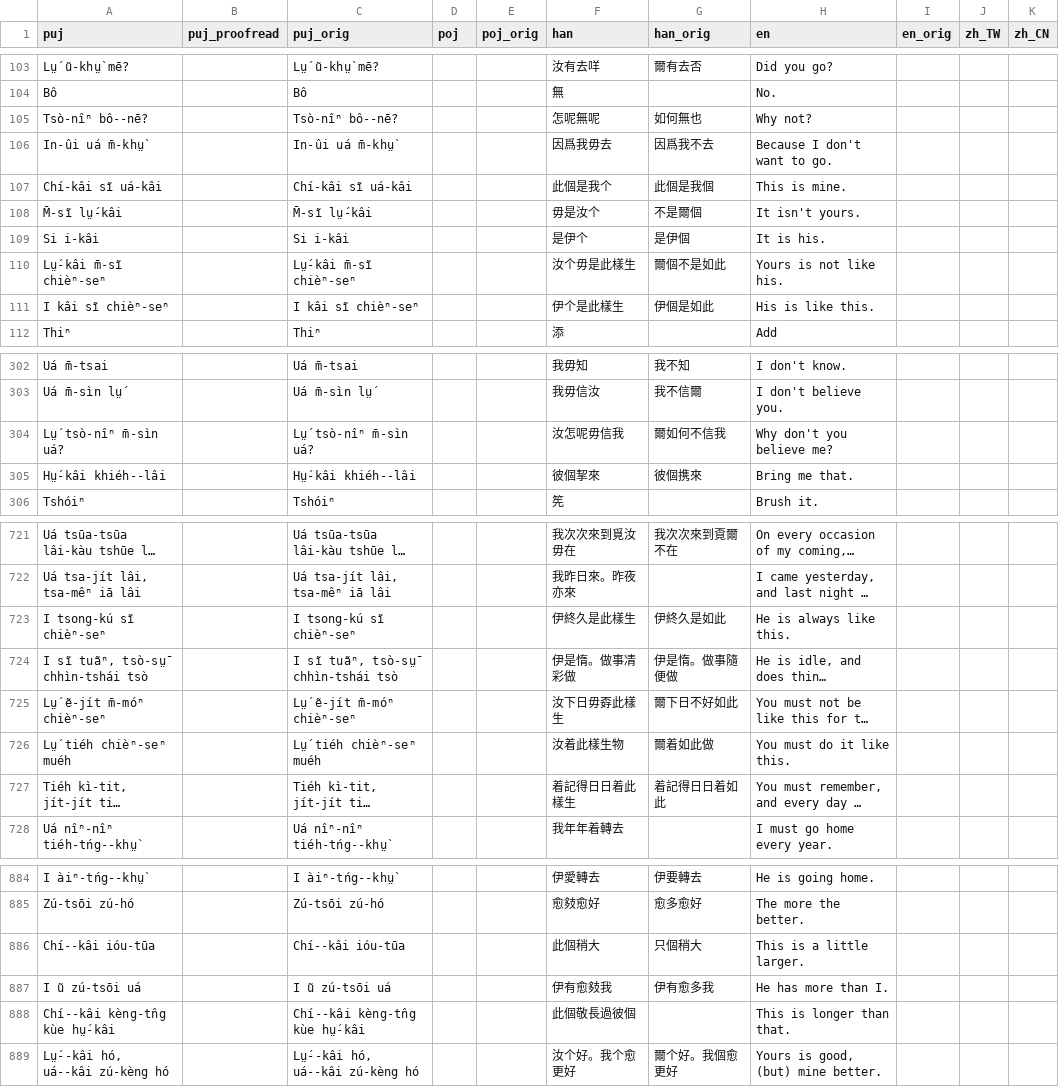
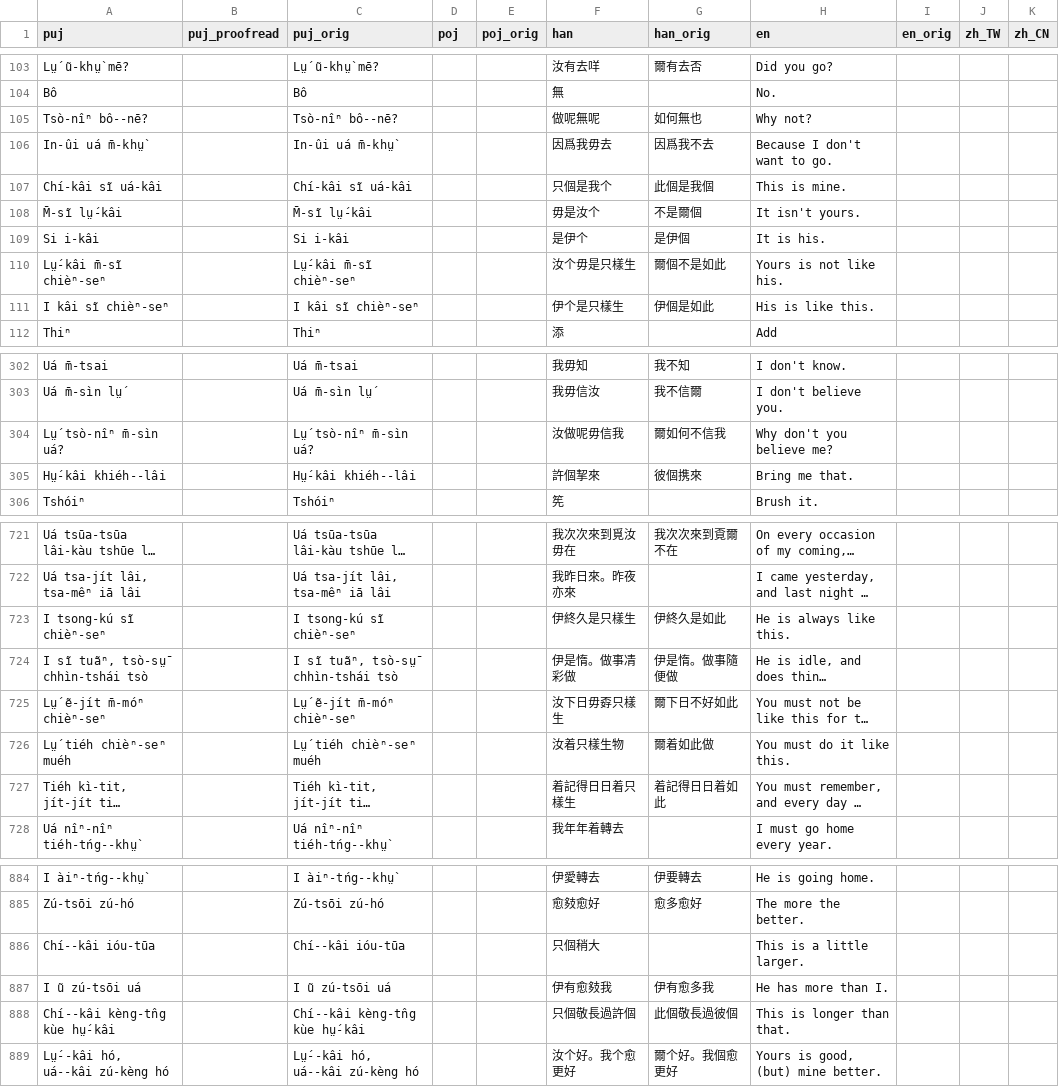
Before and after one commit to hokkien-writing/dataset, a CSV file: export/books/001_Handbook_of_the_Swatow_Vernacular.csv, drawn as a sheet; only a part is shown, gaps mark what is left out; long unchanged cells end in …; the diff covers the shown part only; the diff names each change by its address in the sheet, - before the commit and + after, or states it on an @@ line.

```diff
--- a/export/books/001_Handbook_of_the_Swatow_Vernacular.csv
+++ b/export/books/001_Handbook_of_the_Swatow_Vernacular.csv
-F105 (han): 怎呢無呢
+F105 (han): 做呢無呢
-F107 (han): 此個是我个
+F107 (han): 只個是我个
-F110 (han): 汝个毋是此樣生
+F110 (han): 汝个毋是只樣生
-F111 (han): 伊个是此樣生
+F111 (han): 伊个是只樣生
-F304 (han): 汝怎呢毋信我
+F304 (han): 汝做呢毋信我
-F305 (han): 彼個挈來
+F305 (han): 許個挈來
-F723 (han): 伊終久是此樣生
+F723 (han): 伊終久是只樣生
-F725 (han): 汝下日毋孬此樣生
+F725 (han): 汝下日毋孬只樣生
-F726 (han): 汝着此樣生物
+F726 (han): 汝着只樣生物
-F727 (han): 着記得日日着此樣生
+F727 (han): 着記得日日着只樣生
-F886 (han): 此個稍大
+F886 (han): 只個稍大
-G886 (han_orig): 只個稍大
+G886 (han_orig): (empty)
-F888 (han): 此個敬長過彼個
+F888 (han): 只個敬長過許個
-G888 (han_orig): (empty)
+G888 (han_orig): 此個敬長過彼個
```
Also changed, not shown: 87 edited cells elsewhere in this file, 2 other files.
